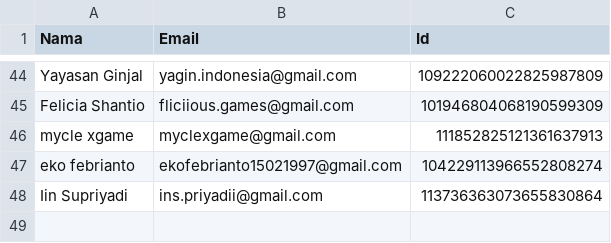
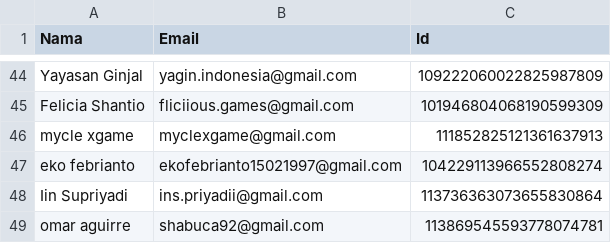
Before and after one commit to rebeatproject/AuditionMusic5, a CSV file: data/google-users.csv, drawn as a sheet; only a part is shown, gaps mark what is left out.

Commit message:
log: google omar aguirre

```diff
--- a/data/google-users.csv
+++ b/data/google-users.csv
@@ -48 +48,2 @@ eko febrianto,ekofebrianto15021997@gmail.com,104229113966552808274
 Iin Supriyadi,ins.priyadii@gmail.com,113736363073655830864
+omar aguirre,shabuca92@gmail.com,113869545593778074781
```
